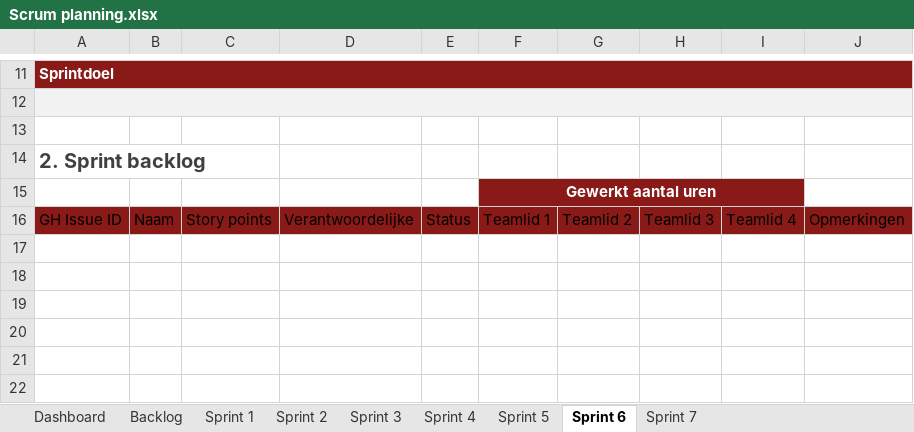
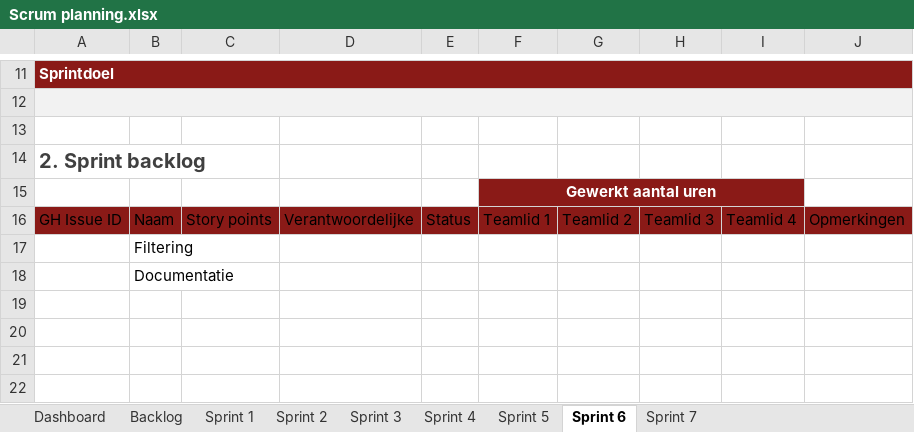
Before and after one commit to groenesteappel/securityProject, an Excel workbook: Scrum planning.xlsx, sheet Sprint 6, drawn as a sheet; only a part is shown, gaps mark what is left out; values as stored, in another font and other column widths than the file's, no borders; table styles not drawn; the diff names each change by its address in the sheet, - before the commit and + after, or states it on an @@ line.

```diff
--- a/Scrum planning.xlsx (sheet Sprint 6)
+++ b/Scrum planning.xlsx (sheet Sprint 6)
-B17: (empty)
+B17: Filtering
-B18: (empty)
+B18: Documentatie
```
Also changed, not shown: sheet Sprint 2, sheet Sprint 1, sheet Sprint 4, sheet Sprint 3, sheet Dashboard, sheet Sprint 5.
